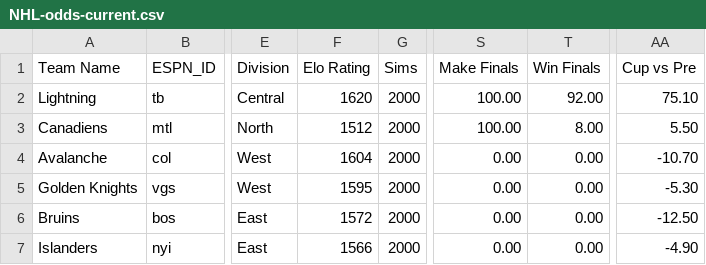
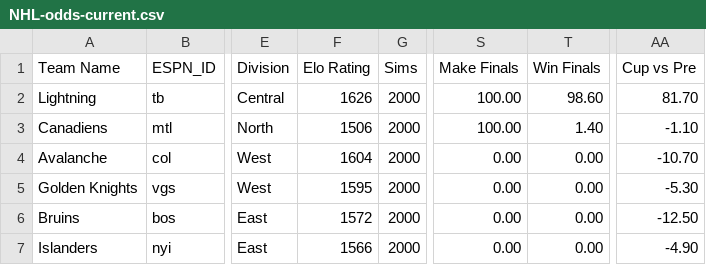
Before and after one commit to Neil-Paine-1/NHL-Player-And-Team-Ratings, a CSV file: NHL-odds-current.csv, drawn as a sheet; only a part is shown, gaps mark what is left out; the diff names each change by its address in the sheet, - before the commit and + after, or states it on an @@ line.

Commit message:
Updated through Game 3 of the Stanley Cup Final.

```diff
--- a/NHL-odds-current.csv
+++ b/NHL-odds-current.csv
-F2 (Elo Rating): 1620
+F2 (Elo Rating): 1626
-T2 (Win Finals): 92.00
+T2 (Win Finals): 98.60
-AA2 (Cup vs Pre): 75.10
+AA2 (Cup vs Pre): 81.70
-F3 (Elo Rating): 1512
+F3 (Elo Rating): 1506
-T3 (Win Finals): 8.00
+T3 (Win Finals): 1.40
-AA3 (Cup vs Pre): 5.50
+AA3 (Cup vs Pre): -1.10
```
